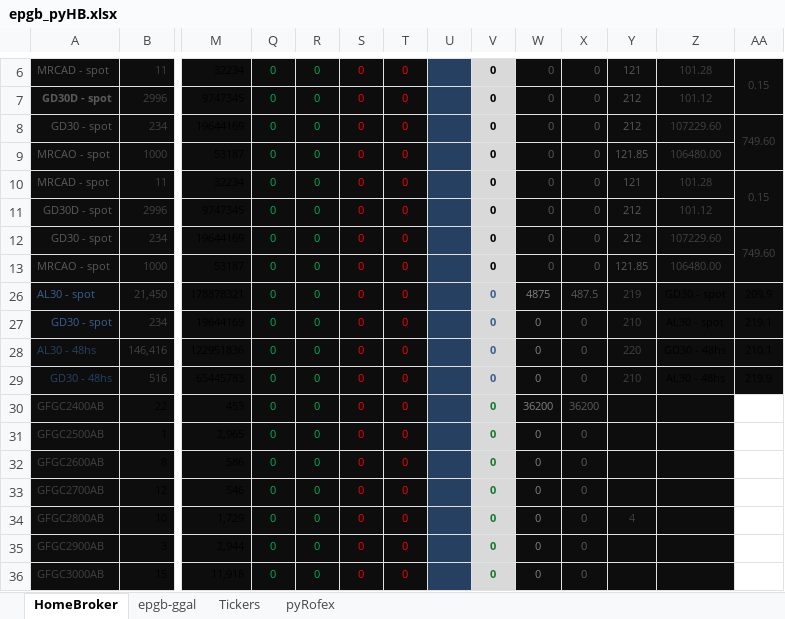
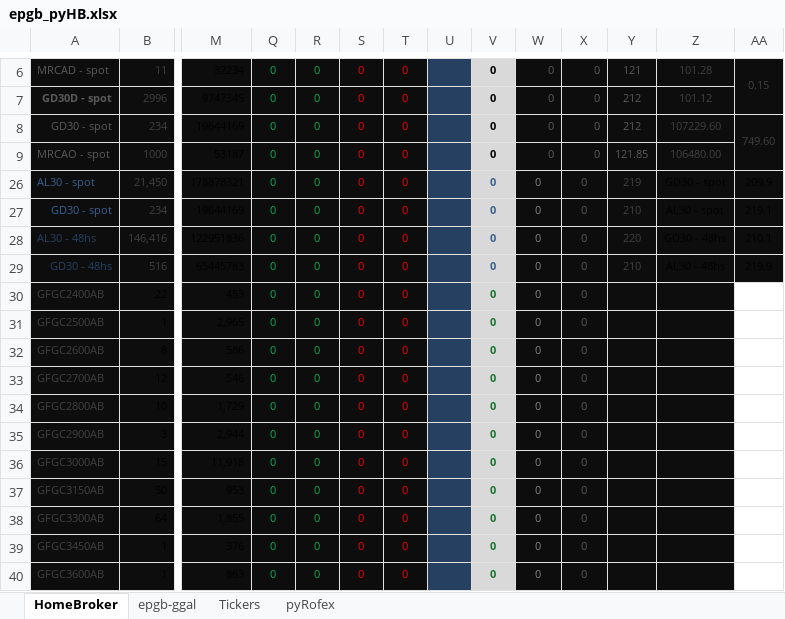
Before and after one commit to piolifl/pyHomeBroker, an Excel workbook: epgb_pyHB.xlsx, sheet HomeBroker, drawn as a sheet; only a part is shown, gaps mark what is left out; the shorter side is filled out with more unchanged rows; values as stored, in another font and other column widths than the file's, no borders; conditional formats not drawn; rows hold the shown columns only; the diff names each change by its address in the sheet, - before the commit and + after, or states it on an @@ line.

```diff
--- a/epgb_pyHB.xlsx (sheet HomeBroker)
+++ b/epgb_pyHB.xlsx (sheet HomeBroker)
-row 10: MRCAD - spot | 11 | 32234 | 0 | 0 | 0 | 0 | 0 | 0 | 0 | 0 | 121 | 101.28 | 0.15
-row 11: GD30D - spot | 2996 | 9747345 | 0 | 0 | 0 | 0 | 0 | 0 | 0 | 0 | 212 | 101.12
-row 12: GD30 - spot | 234 | 19644169 | 0 | 0 | 0 | 0 | 0 | 0 | 0 | 0 | 212 | 107229.60 | 749.60
-row 13: MRCAO - spot | 1000 | 53187 | 0 | 0 | 0 | 0 | 0 | 0 | 0 | 0 | 121.85 | 106480.00
-W26: 4875
+W26: 0
-X26: 487.5
+X26: 0
-W30: 36200
+W30: 0
-X30: 36200
+X30: 0
-Y34: 4
+Y34: (empty)
```
Also changed, not shown: hidden cells, 4 other files.
